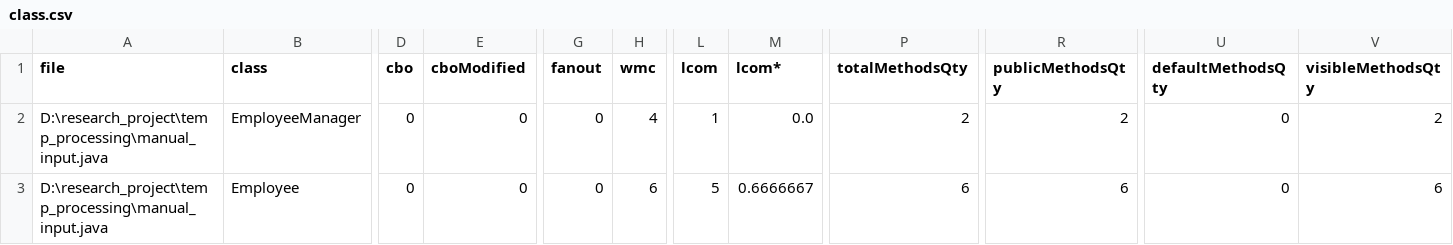
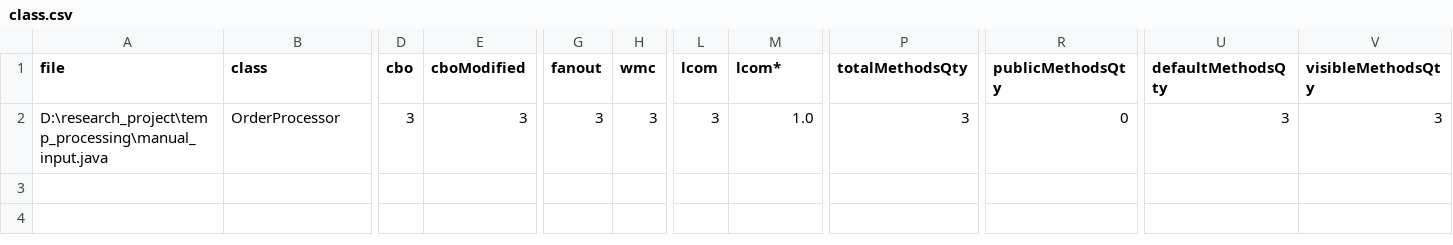
Before and after one commit to cepdnaclk/e20-4yp-Automated-Code-Smell-Detection-and-Refactoring-with-LLMs, a CSV file: class.csv, drawn as a sheet; only a part is shown, gaps mark what is left out; removed rows and columns are numbered as before the commit, all else as after; rows hold the shown columns only; the diff covers the shown part only; the diff names each change by its address in the sheet, - before the commit and + after, or states it on an @@ line.

```diff
--- a/class.csv
+++ b/class.csv
-row 2: D:\research_project\temp_processing\manual_input.java | EmployeeManager | 0 | 0 | 0 | 4 | 1 | 0.0 | 2 | 2 | 0 | 2
-B2 (class): Employee
+B2 (class): OrderProcessor
-D2 (cbo): 0
+D2 (cbo): 3
-E2 (cboModified): 0
+E2 (cboModified): 3
-G2 (fanout): 0
+G2 (fanout): 3
-H2 (wmc): 6
+H2 (wmc): 3
-L2 (lcom): 5
+L2 (lcom): 3
-M2 (lcom*): 0.6666667
+M2 (lcom*): 1.0
-P2 (totalMethodsQty): 6
+P2 (totalMethodsQty): 3
-R2 (publicMethodsQty): 6
+R2 (publicMethodsQty): 0
-U2 (defaultMethodsQty): 0
+U2 (defaultMethodsQty): 3
-V2 (visibleMethodsQty): 6
+V2 (visibleMethodsQty): 3
```
Also changed, not shown: 8 edited cells elsewhere in this file, method.csv, 8 other files.
